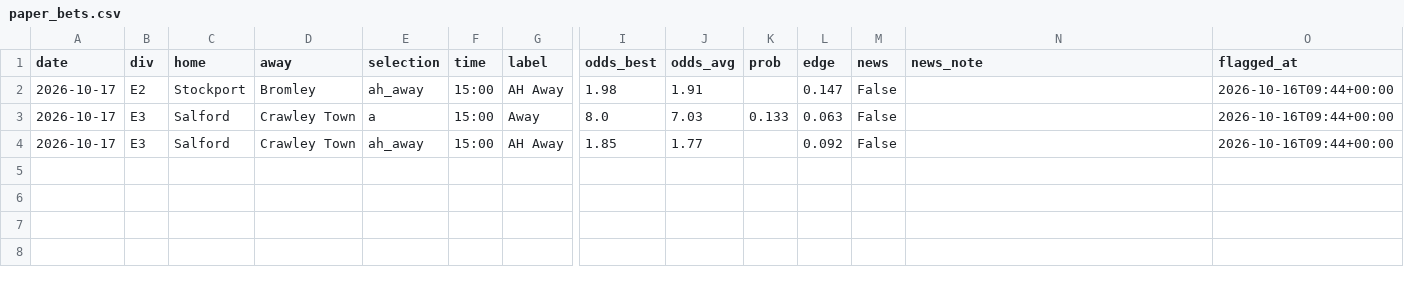
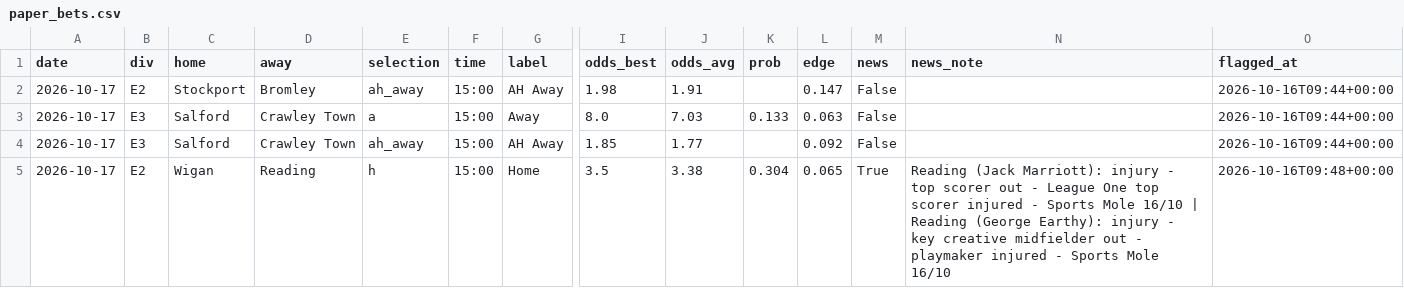
Before and after one commit to paulhessle-cyber/Football-formintel, a CSV file: logs/paper_bets.csv, drawn as a sheet; only a part is shown, gaps mark what is left out; rows hold the shown columns only; the diff names each change by its address in the sheet, - before the commit and + after, or states it on an @@ line.

```diff
--- a/logs/paper_bets.csv
+++ b/logs/paper_bets.csv
+row 5: 2026-10-17 | E2 | Wigan | Reading | h | 15:00 | Home | 3.5 | 3.38 | 0.304 | 0.065 | True | Reading (Jack Marriott): injury - top scorer out - League One top scorer injured - Sports Mole 16/10 | Reading (George Earthy): injury - key creative midfielder out - playmaker injured - Sports Mole 16/10 | 2026-10-16T09:48+00:00
```
Also changed, not shown: logs/predictions_log.csv, 2 other files.
